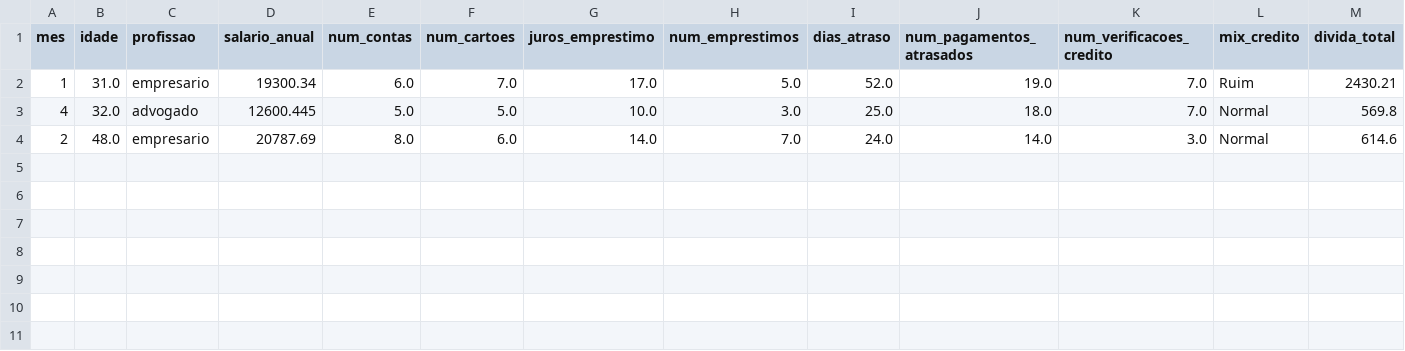
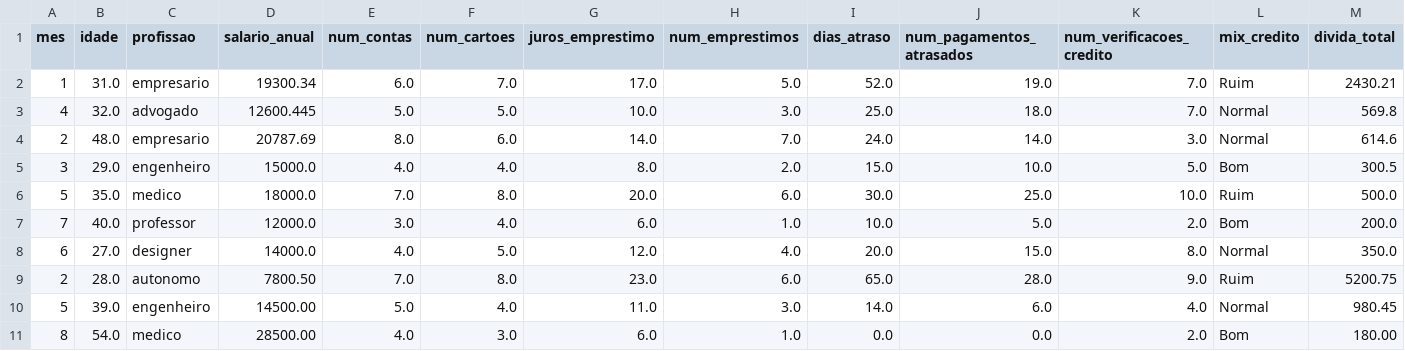
Before and after one commit to RayanBrenno/Projeto-Score-Credito-Web, a CSV file: data/novos_clientes.csv, drawn as a sheet; only a part is shown; rows hold the shown columns only; the diff names each change by its address in the sheet, - before the commit and + after, or states it on an @@ line.

Commit message:
feat: expand training dataset with more examples

```diff
--- a/data/novos_clientes.csv
+++ b/data/novos_clientes.csv
+row 5: 3 | 29.0 | engenheiro | 15000.0 | 4.0 | 4.0 | 8.0 | 2.0 | 15.0 | 10.0 | 5.0 | Bom | 300.5
+row 6: 5 | 35.0 | medico | 18000.0 | 7.0 | 8.0 | 20.0 | 6.0 | 30.0 | 25.0 | 10.0 | Ruim | 500.0
+row 7: 7 | 40.0 | professor | 12000.0 | 3.0 | 4.0 | 6.0 | 1.0 | 10.0 | 5.0 | 2.0 | Bom | 200.0
+row 8: 6 | 27.0 | designer | 14000.0 | 4.0 | 5.0 | 12.0 | 4.0 | 20.0 | 15.0 | 8.0 | Normal | 350.0
+row 9: 2 | 28.0 | autonomo | 7800.50 | 7.0 | 8.0 | 23.0 | 6.0 | 65.0 | 28.0 | 9.0 | Ruim | 5200.75
+row 10: 5 | 39.0 | engenheiro | 14500.00 | 5.0 | 4.0 | 11.0 | 3.0 | 14.0 | 6.0 | 4.0 | Normal | 980.45
+row 11: 8 | 54.0 | medico | 28500.00 | 4.0 | 3.0 | 6.0 | 1.0 | 0.0 | 0.0 | 2.0 | Bom | 180.00
```
